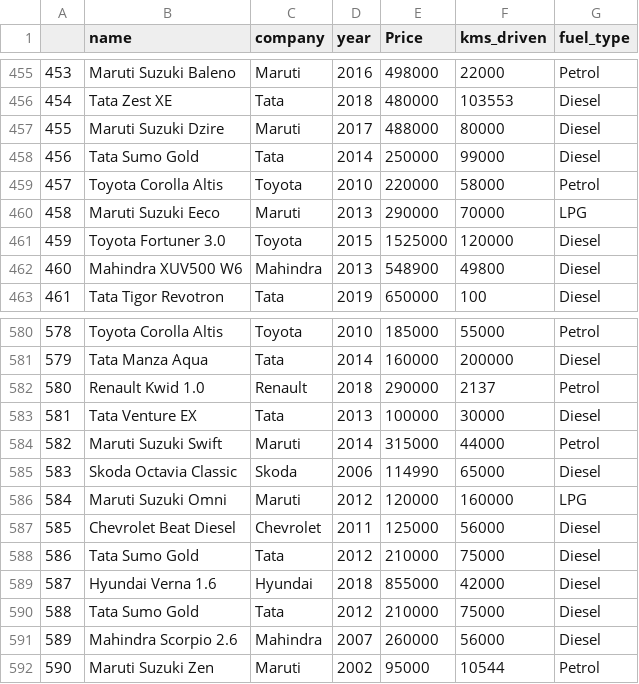
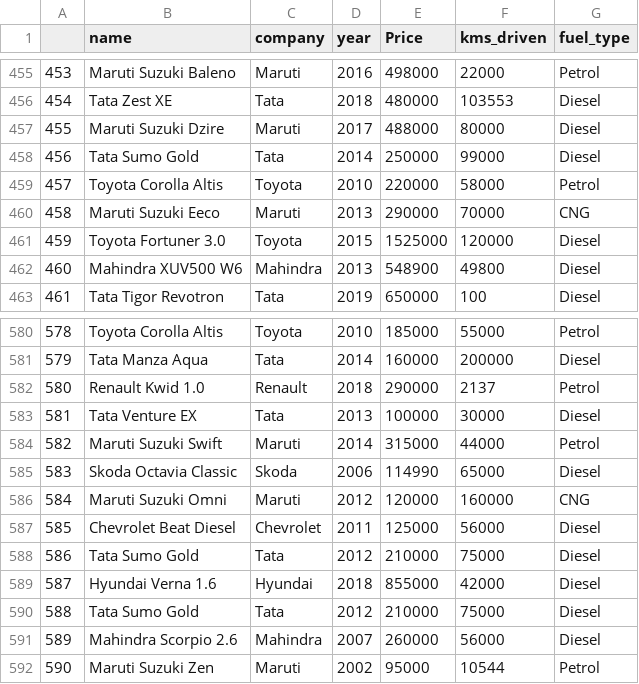
Before and after one commit to Kaushal2807/Machine_Learning, a CSV file: CarValue Prediction/Cleaned Car.csv, drawn as a sheet; only a part is shown, gaps mark what is left out.

```diff
--- a/CarValue Prediction/Cleaned Car.csv
+++ b/CarValue Prediction/Cleaned Car.csv
@@ -459,3 +459,3 @@
 457,Toyota Corolla Altis,Toyota,2010,220000,58000,Petrol
-458,Maruti Suzuki Eeco,Maruti,2013,290000,70000,LPG
+458,Maruti Suzuki Eeco,Maruti,2013,290000,70000,CNG
 459,Toyota Fortuner 3.0,Toyota,2015,1525000,120000,Diesel
@@ -585,3 +585,3 @@
 583,Skoda Octavia Classic,Skoda,2006,114990,65000,Diesel
-584,Maruti Suzuki Omni,Maruti,2012,120000,160000,LPG
+584,Maruti Suzuki Omni,Maruti,2012,120000,160000,CNG
 585,Chevrolet Beat Diesel,Chevrolet,2011,125000,56000,Diesel
```
Also changed, not shown: CarValue Prediction/quikr_car.csv, 3 other files.
